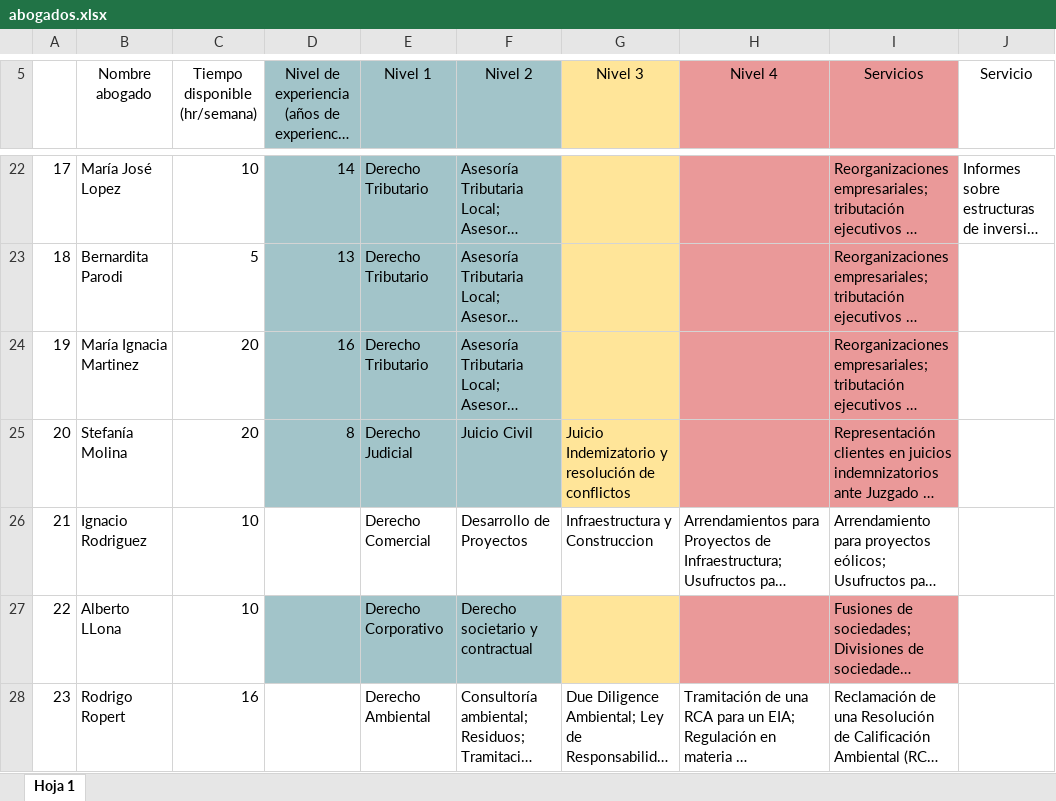
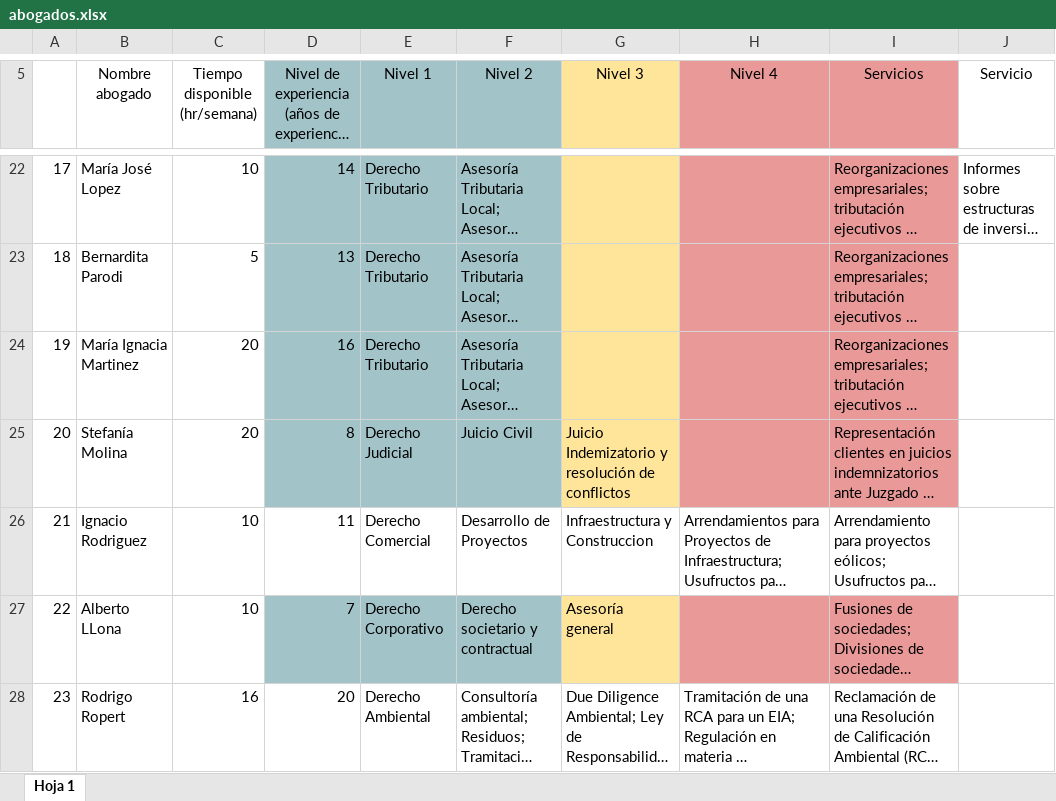
Before and after one commit to jac-34/capstone, an Excel workbook: datos/informacion/abogados.xlsx, sheet Hoja 1, drawn as a sheet; only a part is shown, gaps mark what is left out; long unchanged cells end in …; values as stored, in another font and other column widths than the file's, no borders; charts and pictures not drawn; the diff covers the shown part only; the diff names each change by its address in the sheet, - before the commit and + after, or states it on an @@ line.

```diff
--- a/datos/informacion/abogados.xlsx (sheet Hoja 1)
+++ b/datos/informacion/abogados.xlsx (sheet Hoja 1)
-D26: (empty)
+D26: 11
-D27: (empty)
+D27: 7
-G27 (Nivel 3): (empty)
+G27 (Nivel 3): Asesoría general
-D28: (empty)
+D28: 20
```
Also changed, not shown: 9 edited cells and cell formats elsewhere in this sheet, 5 other files.
